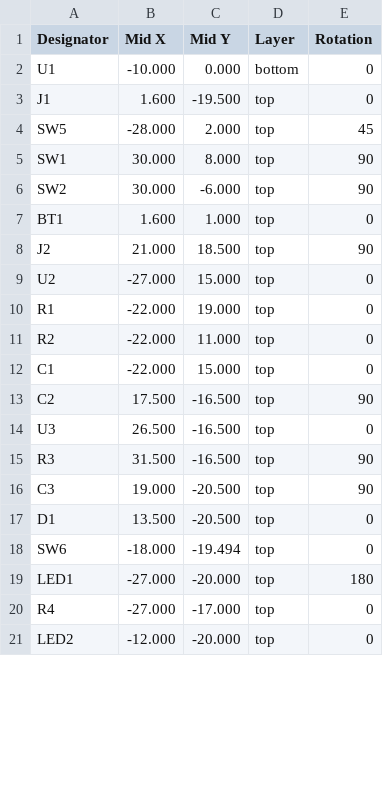
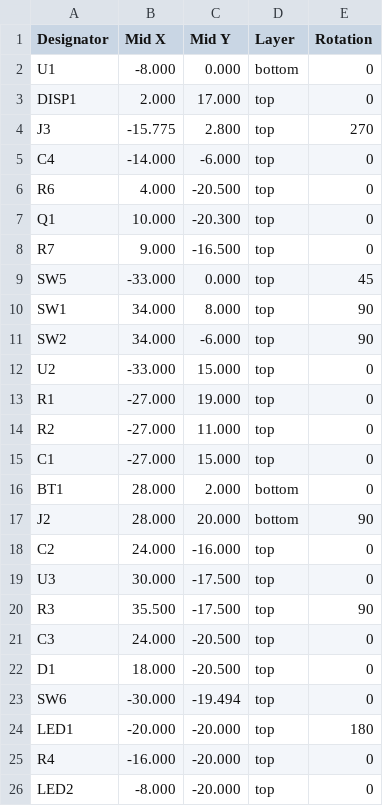
Before and after one commit to austintgriffith/picowallet, a CSV file: pcb/v0/pick_and_place.csv, drawn as a sheet; only a part is shown; the diff covers the shown part only.

```diff
--- a/pcb/v0/pick_and_place.csv
+++ b/pcb/v0/pick_and_place.csv
@@ -1,21 +1,26 @@
 Designator,Mid X,Mid Y,Layer,Rotation
-U1,-10.000,0.000,bottom,0
-J1,1.600,-19.500,top,0
-SW5,-28.000,2.000,top,45
-SW1,30.000,8.000,top,90
-SW2,30.000,-6.000,top,90
-BT1,1.600,1.000,top,0
-J2,21.000,18.500,top,90
-U2,-27.000,15.000,top,0
-R1,-22.000,19.000,top,0
-R2,-22.000,11.000,top,0
-C1,-22.000,15.000,top,0
-C2,17.500,-16.500,top,90
-U3,26.500,-16.500,top,0
-R3,31.500,-16.500,top,90
-C3,19.000,-20.500,top,90
-D1,13.500,-20.500,top,0
-SW6,-18.000,-19.494,top,0
-LED1,-27.000,-20.000,top,180
-R4,-27.000,-17.000,top,0
-LED2,-12.000,-20.000,top,0
+U1,-8.000,0.000,bottom,0
+DISP1,2.000,17.000,top,0
+J3,-15.775,2.800,top,270
+C4,-14.000,-6.000,top,0
+R6,4.000,-20.500,top,0
+Q1,10.000,-20.300,top,0
+R7,9.000,-16.500,top,0
+SW5,-33.000,0.000,top,45
+SW1,34.000,8.000,top,90
+SW2,34.000,-6.000,top,90
+U2,-33.000,15.000,top,0
+R1,-27.000,19.000,top,0
+R2,-27.000,11.000,top,0
+C1,-27.000,15.000,top,0
+BT1,28.000,2.000,bottom,0
+J2,28.000,20.000,bottom,90
+C2,24.000,-16.000,top,0
+U3,30.000,-17.500,top,0
+R3,35.500,-17.500,top,90
+C3,24.000,-20.500,top,0
+D1,18.000,-20.500,top,0
+SW6,-30.000,-19.494,top,0
+LED1,-20.000,-20.000,top,180
+R4,-16.000,-20.000,top,0
+LED2,-8.000,-20.000,top,0
```
Also changed, not shown: 2 edited cells elsewhere in this file, pcb/v0/bom.csv, 11 other files.
